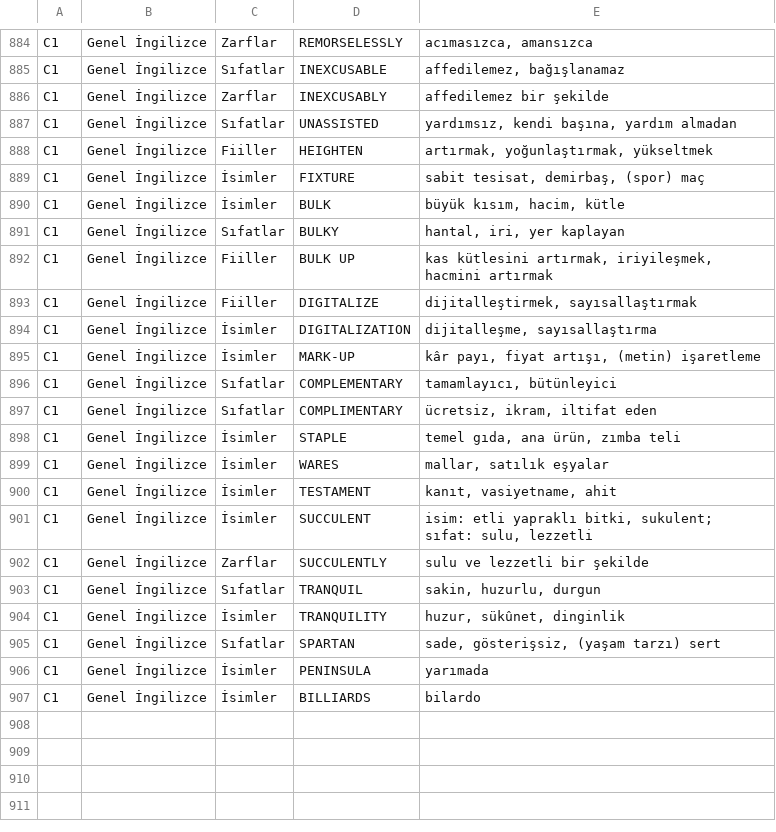
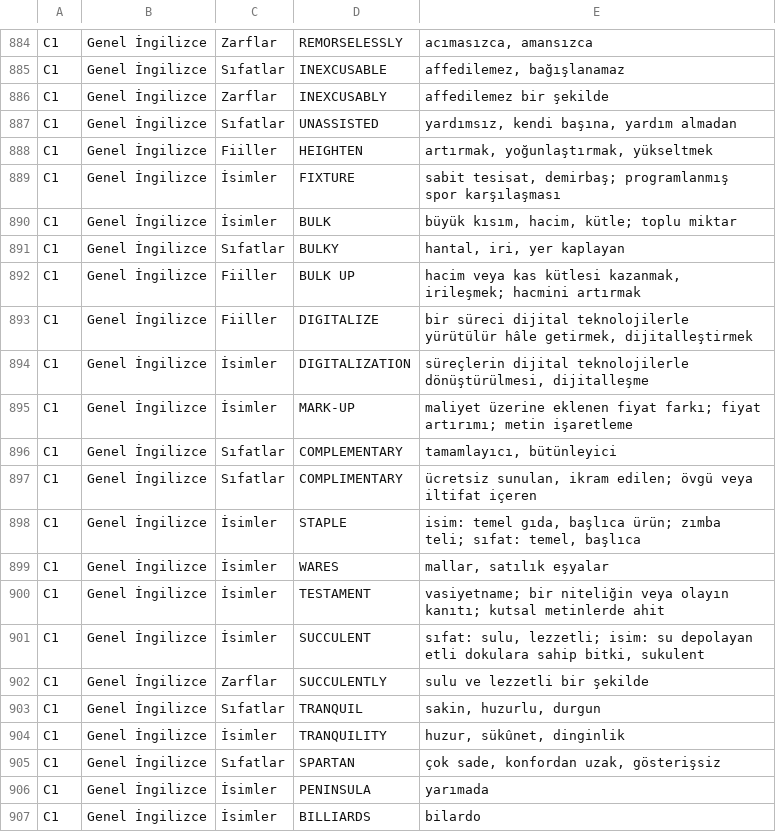
Before and after one commit to ineklemihribanse-design/WordQuestAI, a TSV file: tools/v175/content/wordquest_en_tr_C1.tsv, drawn as a sheet; only a part is shown, gaps mark what is left out; the diff covers the shown part only.

```diff
--- a/tools/v175/content/wordquest_en_tr_C1.tsv
+++ b/tools/v175/content/wordquest_en_tr_C1.tsv
@@ -888,15 +888,15 @@ C1	Genel İngilizce	Sıfatlar	UNASSISTED	yardımsız, kendi başına, yardım al
 C1	Genel İngilizce	Fiiller	HEIGHTEN	artırmak, yoğunlaştırmak, yükseltmek
-C1	Genel İngilizce	İsimler	FIXTURE	sabit tesisat, demirbaş, (spor) maç
-C1	Genel İngilizce	İsimler	BULK	büyük kısım, hacim, kütle
+C1	Genel İngilizce	İsimler	FIXTURE	sabit tesisat, demirbaş; programlanmış spor karşılaşması
+C1	Genel İngilizce	İsimler	BULK	büyük kısım, hacim, kütle; toplu miktar
 C1	Genel İngilizce	Sıfatlar	BULKY	hantal, iri, yer kaplayan
-C1	Genel İngilizce	Fiiller	BULK UP	kas kütlesini artırmak, iriyileşmek, hacmini artırmak
-C1	Genel İngilizce	Fiiller	DIGITALIZE	dijitalleştirmek, sayısallaştırmak
-C1	Genel İngilizce	İsimler	DIGITALIZATION	dijitalleşme, sayısallaştırma
-C1	Genel İngilizce	İsimler	MARK-UP	kâr payı, fiyat artışı, (metin) işaretleme
+C1	Genel İngilizce	Fiiller	BULK UP	hacim veya kas kütlesi kazanmak, irileşmek; hacmini artırmak
+C1	Genel İngilizce	Fiiller	DIGITALIZE	bir süreci dijital teknolojilerle yürütülür hâle getirmek, dijitalleştirmek
+C1	Genel İngilizce	İsimler	DIGITALIZATION	süreçlerin dijital teknolojilerle dönüştürülmesi, dijitalleşme
+C1	Genel İngilizce	İsimler	MARK-UP	maliyet üzerine eklenen fiyat farkı; fiyat artırımı; metin işaretleme
 C1	Genel İngilizce	Sıfatlar	COMPLEMENTARY	tamamlayıcı, bütünleyici
-C1	Genel İngilizce	Sıfatlar	COMPLIMENTARY	ücretsiz, ikram, iltifat eden
-C1	Genel İngilizce	İsimler	STAPLE	temel gıda, ana ürün, zımba teli
+C1	Genel İngilizce	Sıfatlar	COMPLIMENTARY	ücretsiz sunulan, ikram edilen; övgü veya iltifat içeren
+C1	Genel İngilizce	İsimler	STAPLE	isim: temel gıda, başlıca ürün; zımba teli; sıfat: temel, başlıca
 C1	Genel İngilizce	İsimler	WARES	mallar, satılık eşyalar
-C1	Genel İngilizce	İsimler	TESTAMENT	kanıt, vasiyetname, ahit
-C1	Genel İngilizce	İsimler	SUCCULENT	isim: etli yapraklı bitki, sukulent; sıfat: sulu, lezzetli
+C1	Genel İngilizce	İsimler	TESTAMENT	vasiyetname; bir niteliğin veya olayın kanıtı; kutsal metinlerde ahit
+C1	Genel İngilizce	İsimler	SUCCULENT	sıfat: sulu, lezzetli; isim: su depolayan etli dokulara sahip bitki, sukulent
 C1	Genel İngilizce	Zarflar	SUCCULENTLY	sulu ve lezzetli bir şekilde
@@ -904,3 +904,3 @@ C1	Genel İngilizce	Sıfatlar	TRANQUIL	sakin, huzurlu, durgun
 C1	Genel İngilizce	İsimler	TRANQUILITY	huzur, sükûnet, dinginlik
-C1	Genel İngilizce	Sıfatlar	SPARTAN	sade, gösterişsiz, (yaşam tarzı) sert
+C1	Genel İngilizce	Sıfatlar	SPARTAN	çok sade, konfordan uzak, gösterişsiz
 C1	Genel İngilizce	İsimler	PENINSULA	yarımada
```
Also changed, not shown: 27 edited cells elsewhere in this file.
